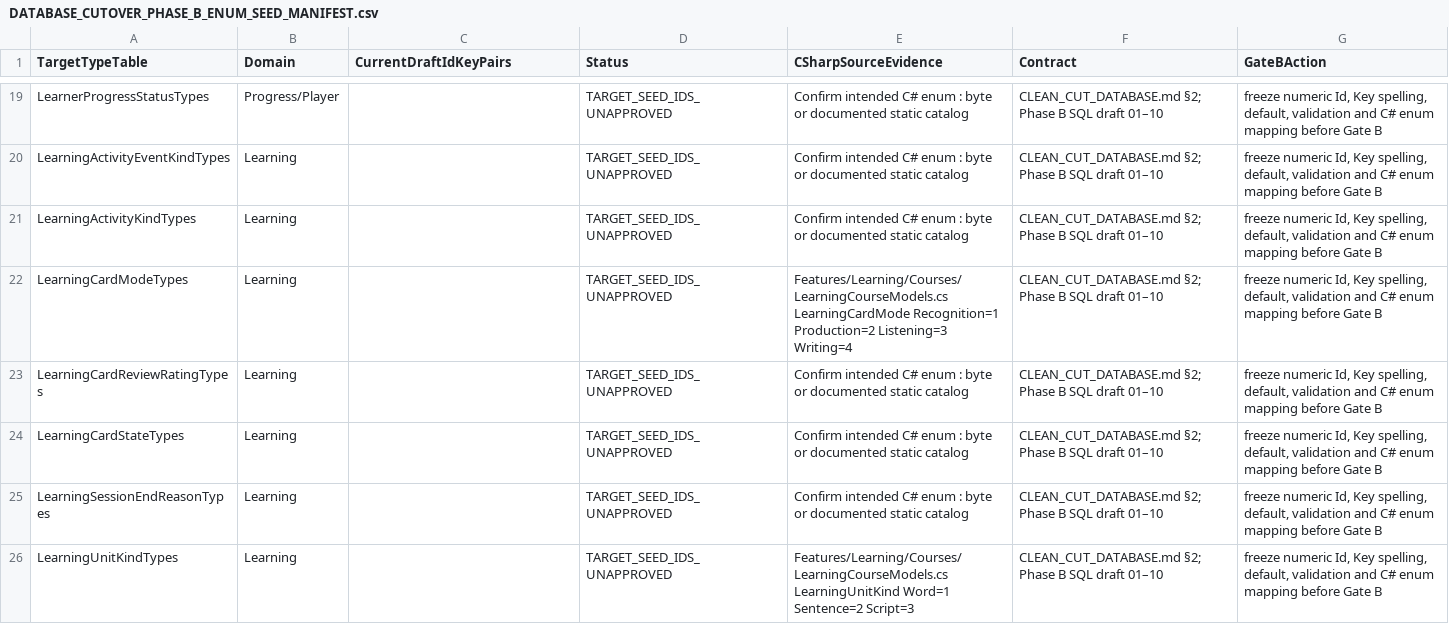
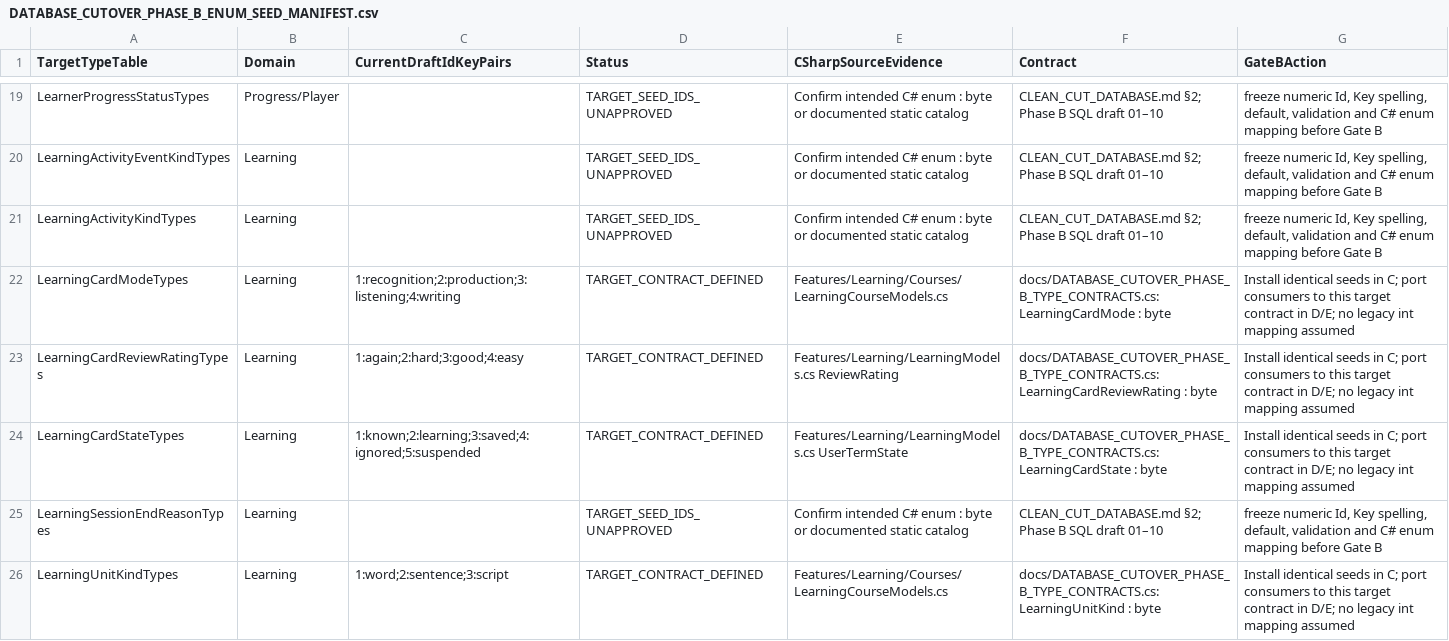
Before and after one commit to Juloc/Jularr, a CSV file: docs/DATABASE_CUTOVER_PHASE_B_ENUM_SEED_MANIFEST.csv, drawn as a sheet; only a part is shown, gaps mark what is left out; the diff covers the shown part only.

Commit message:
Define cutover byte enum contracts and validate exact PostgreSQL seeds

```diff
--- a/docs/DATABASE_CUTOVER_PHASE_B_ENUM_SEED_MANIFEST.csv
+++ b/docs/DATABASE_CUTOVER_PHASE_B_ENUM_SEED_MANIFEST.csv
@@ -21,6 +21,6 @@ TargetTypeTable,Domain,CurrentDraftIdKeyPairs,Status,CSharpSourceEvidence,Contra
 "LearningActivityKindTypes","Learning","","TARGET_SEED_IDS_UNAPPROVED","Confirm intended C# enum : byte or documented static catalog","CLEAN_CUT_DATABASE.md §2; Phase B SQL draft 01–10","freeze numeric Id, Key spelling, default, validation and C# enum mapping before Gate B"
-"LearningCardModeTypes","Learning","","TARGET_SEED_IDS_UNAPPROVED","Features/Learning/Courses/LearningCourseModels.cs LearningCardMode Recognition=1 Production=2 Listening=3 Writing=4","CLEAN_CUT_DATABASE.md §2; Phase B SQL draft 01–10","freeze numeric Id, Key spelling, default, validation and C# enum mapping before Gate B"
-"LearningCardReviewRatingTypes","Learning","","TARGET_SEED_IDS_UNAPPROVED","Confirm intended C# enum : byte or documented static catalog","CLEAN_CUT_DATABASE.md §2; Phase B SQL draft 01–10","freeze numeric Id, Key spelling, default, validation and C# enum mapping before Gate B"
-"LearningCardStateTypes","Learning","","TARGET_SEED_IDS_UNAPPROVED","Confirm intended C# enum : byte or documented static catalog","CLEAN_CUT_DATABASE.md §2; Phase B SQL draft 01–10","freeze numeric Id, Key spelling, default, validation and C# enum mapping before Gate B"
+"LearningCardModeTypes","Learning","1:recognition;2:production;3:listening;4:writing","TARGET_CONTRACT_DEFINED","Features/Learning/Courses/LearningCourseModels.cs","docs/DATABASE_CUTOVER_PHASE_B_TYPE_CONTRACTS.cs: LearningCardMode : byte","Install identical seeds in C; port consumers to this target contract in D/E; no legacy int mapping assumed"
+"LearningCardReviewRatingTypes","Learning","1:again;2:hard;3:good;4:easy","TARGET_CONTRACT_DEFINED","Features/Learning/LearningModels.cs ReviewRating","docs/DATABASE_CUTOVER_PHASE_B_TYPE_CONTRACTS.cs: LearningCardReviewRating : byte","Install identical seeds in C; port consumers to this target contract in D/E; no legacy int mapping assumed"
+"LearningCardStateTypes","Learning","1:known;2:learning;3:saved;4:ignored;5:suspended","TARGET_CONTRACT_DEFINED","Features/Learning/LearningModels.cs UserTermState","docs/DATABASE_CUTOVER_PHASE_B_TYPE_CONTRACTS.cs: LearningCardState : byte","Install identical seeds in C; port consumers to this target contract in D/E; no legacy int mapping assumed"
 "LearningSessionEndReasonTypes","Learning","","TARGET_SEED_IDS_UNAPPROVED","Confirm intended C# enum : byte or documented static catalog","CLEAN_CUT_DATABASE.md §2; Phase B SQL draft 01–10","freeze numeric Id, Key spelling, default, validation and C# enum mapping before Gate B"
-"LearningUnitKindTypes","Learning","","TARGET_SEED_IDS_UNAPPROVED","Features/Learning/Courses/LearningCourseModels.cs LearningUnitKind Word=1 Sentence=2 Script=3","CLEAN_CUT_DATABASE.md §2; Phase B SQL draft 01–10","freeze numeric Id, Key spelling, default, validation and C# enum mapping before Gate B"
+"LearningUnitKindTypes","Learning","1:word;2:sentence;3:script","TARGET_CONTRACT_DEFINED","Features/Learning/Courses/LearningCourseModels.cs","docs/DATABASE_CUTOVER_PHASE_B_TYPE_CONTRACTS.cs: LearningUnitKind : byte","Install identical seeds in C; port consumers to this target contract in D/E; no legacy int mapping assumed"
```
Also changed, not shown: 62 edited cells elsewhere in this file, 13 other files.
